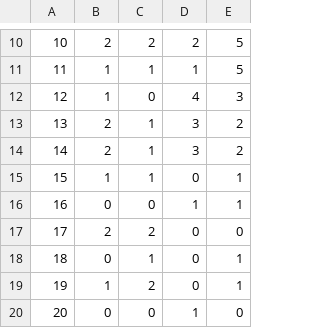
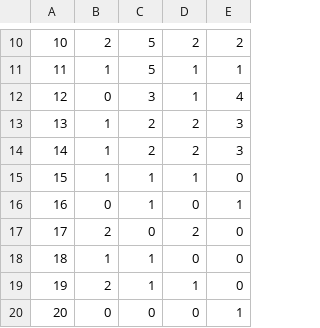
Before and after one commit to EaTea/turnt-octo-archer, a CSV file: assignmentTwo/sim/defect_detection.csv, drawn as a sheet; only a part is shown, gaps mark what is left out; the diff covers the shown part only.

```diff
--- a/assignmentTwo/sim/defect_detection.csv
+++ b/assignmentTwo/sim/defect_detection.csv
@@ -10,11 +10,11 @@
-10,2,2,2,5
-11,1,1,1,5
-12,1,0,4,3
-13,2,1,3,2
-14,2,1,3,2
-15,1,1,0,1
-16,0,0,1,1
-17,2,2,0,0
-18,0,1,0,1
-19,1,2,0,1
-20,0,0,1,0
+10,2,5,2,2
+11,1,5,1,1
+12,0,3,1,4
+13,1,2,2,3
+14,1,2,2,3
+15,1,1,1,0
+16,0,1,0,1
+17,2,0,2,0
+18,1,1,0,0
+19,2,1,1,0
+20,0,0,0,1
```
Also changed, not shown: 31 edited cells elsewhere in this file, 5 other files.
